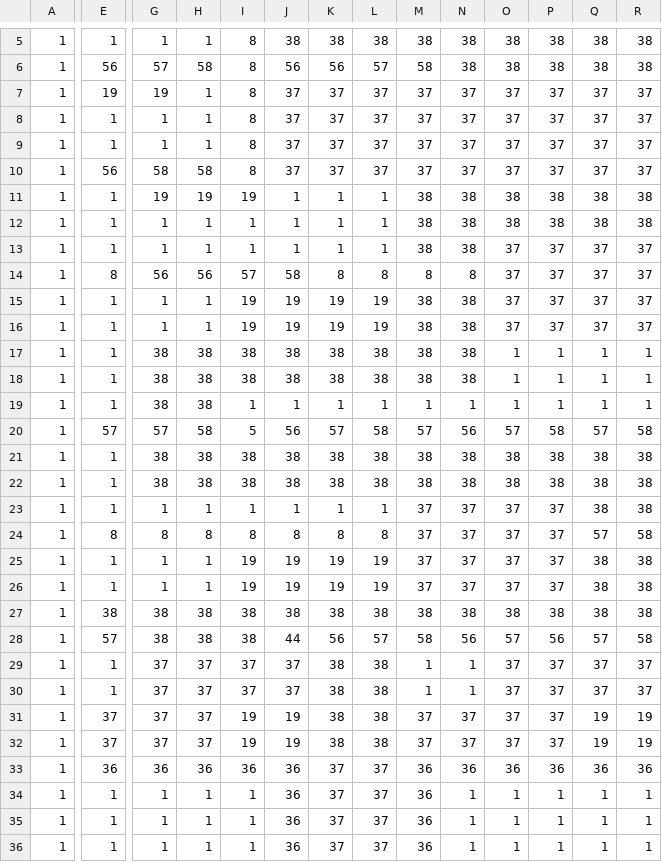
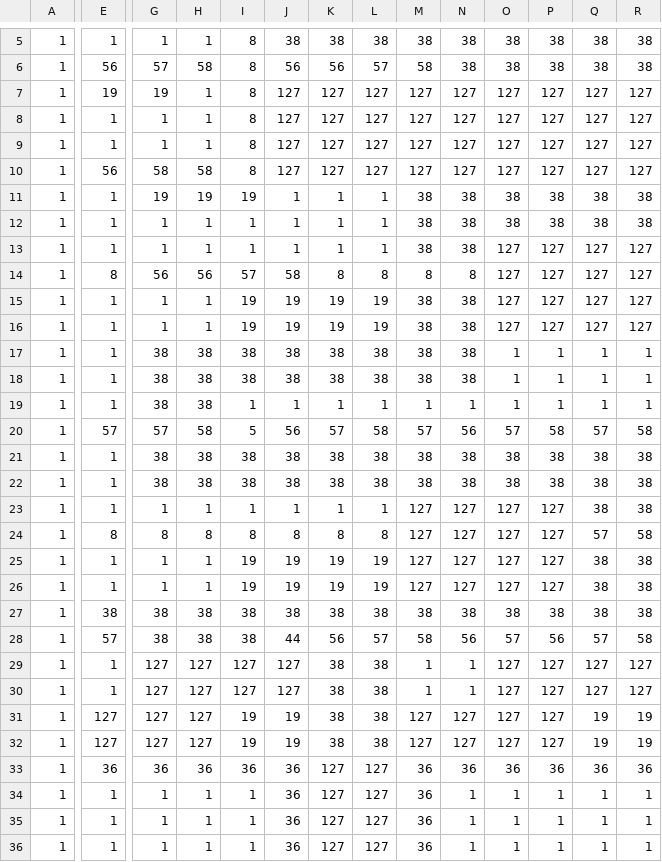
Before and after one commit to Zoddhand/Arduboy_RPG, a CSV file: Tiled/Level2.csv, drawn as a sheet; only a part is shown, gaps mark what is left out; the diff covers the shown part only; the diff names each change by its address in the sheet, - before the commit and + after, or states it on an @@ line.

```diff
--- a/Tiled/Level2.csv
+++ b/Tiled/Level2.csv
-J7:J10: 37
+J7:J10: 127
-K7:K10: 37
+K7:K10: 127
-L7:L10: 37
+L7:L10: 127
-M7:M10: 37
+M7:M10: 127
-N7:N10: 37
+N7:N10: 127
-O7:O10: 37
+O7:O10: 127
-P7:P10: 37
+P7:P10: 127
-Q7:Q10: 37
+Q7:Q10: 127
-R7:R10: 37
+R7:R10: 127
-O13:O16: 37
+O13:O16: 127
-P13:P16: 37
+P13:P16: 127
-Q13:Q16: 37
+Q13:Q16: 127
-R13:R16: 37
+R13:R16: 127
-M23:M26: 37
+M23:M26: 127
-N23:N26: 37
+N23:N26: 127
-O23:O26: 37
+O23:O26: 127
-P23:P26: 37
+P23:P26: 127
-G29:G32: 37
+G29:G32: 127
-H29:H32: 37
+H29:H32: 127
-I29:I30: 37
+I29:I30: 127
-J29:J30: 37
+J29:J30: 127
-O29:O32: 37
+O29:O32: 127
-P29:P32: 37
+P29:P32: 127
-Q29:Q30: 37
+Q29:Q30: 127
-R29:R30: 37
+R29:R30: 127
-E31:E32: 37
+E31:E32: 127
-M31:M32: 37
+M31:M32: 127
-N31:N32: 37
+N31:N32: 127
-K33:K36: 37
+K33:K36: 127
-L33:L36: 37
+L33:L36: 127
```
Also changed, not shown: 2 edited cells elsewhere in this file, Tiled/Level1.csv, 51 other files.
